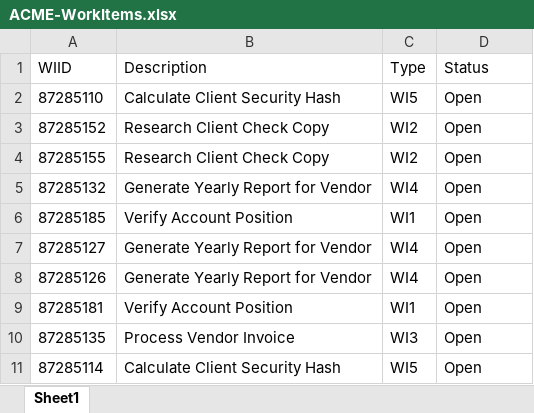
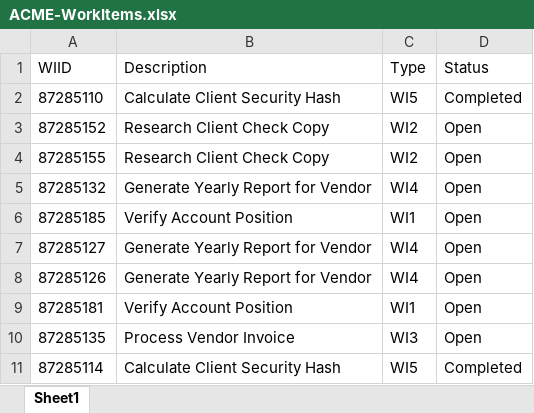
Before and after one commit to EduardoMdR/UiPath, an Excel workbook: CalculateClientSecurityHash/Data/Input/ACME-WorkItems.xlsx, sheet Sheet1, drawn as a sheet; values as stored, in another font and other column widths than the file's, no borders; the diff names each change by its address in the sheet, - before the commit and + after, or states it on an @@ line.

Commit message:
:sparkles: Pagando informações corretas do cliente

```diff
--- a/CalculateClientSecurityHash/Data/Input/ACME-WorkItems.xlsx (sheet Sheet1)
+++ b/CalculateClientSecurityHash/Data/Input/ACME-WorkItems.xlsx (sheet Sheet1)
-D2 (Status): Open
+D2 (Status): Completed
-D11 (Status): Open
+D11 (Status): Completed
```
Also changed, not shown: 10 other files.
